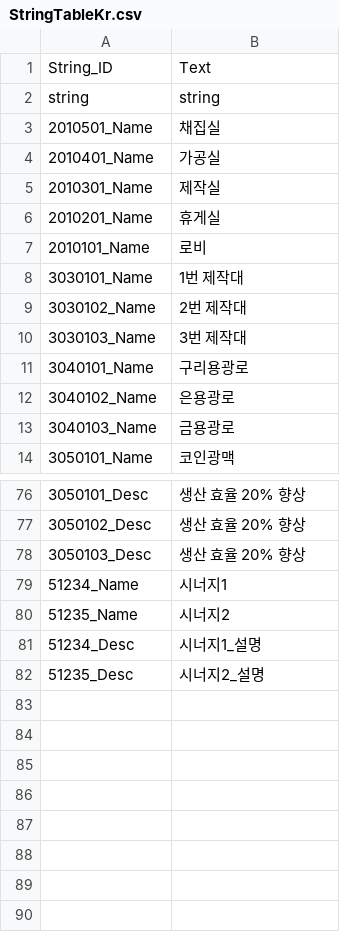
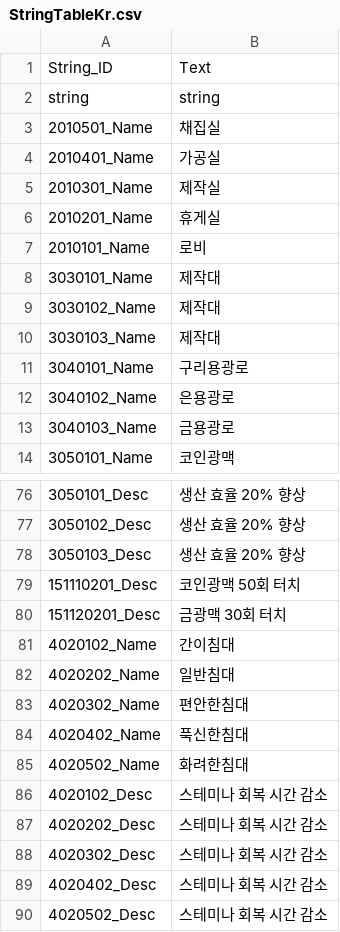
Before and after one commit to rlawlgns3433/MyUtopia, a CSV file: Assets/DataTables/StringTableKr.csv, drawn as a sheet; only a part is shown, gaps mark what is left out.

```diff
--- a/Assets/DataTables/StringTableKr.csv
+++ b/Assets/DataTables/StringTableKr.csv
@@ -7,5 +7,5 @@ string,string
 2010101_Name,로비
-3030101_Name,1번 제작대
-3030102_Name,2번 제작대
-3030103_Name,3번 제작대
+3030101_Name,제작대
+3030102_Name,제작대
+3030103_Name,제작대
 3040101_Name,구리용광로
@@ -78,5 +78,13 @@ string,string
 3050103_Desc,생산 효율 20% 향상
-51234_Name,시너지1
-51235_Name,시너지2
-51234_Desc,시너지1_설명
-51235_Desc,시너지2_설명
+151110201_Desc,코인광맥 50회 터치
+151120201_Desc,금광맥 30회 터치
+4020102_Name,간이침대
+4020202_Name,일반침대
+4020302_Name,편안한침대
+4020402_Name,푹신한침대
+4020502_Name,화려한침대
+4020102_Desc,스테미나 회복 시간 감소
+4020202_Desc,스테미나 회복 시간 감소
+4020302_Desc,스테미나 회복 시간 감소
+4020402_Desc,스테미나 회복 시간 감소
+4020502_Desc,스테미나 회복 시간 감소
```
Also changed, not shown: 12 other files.
